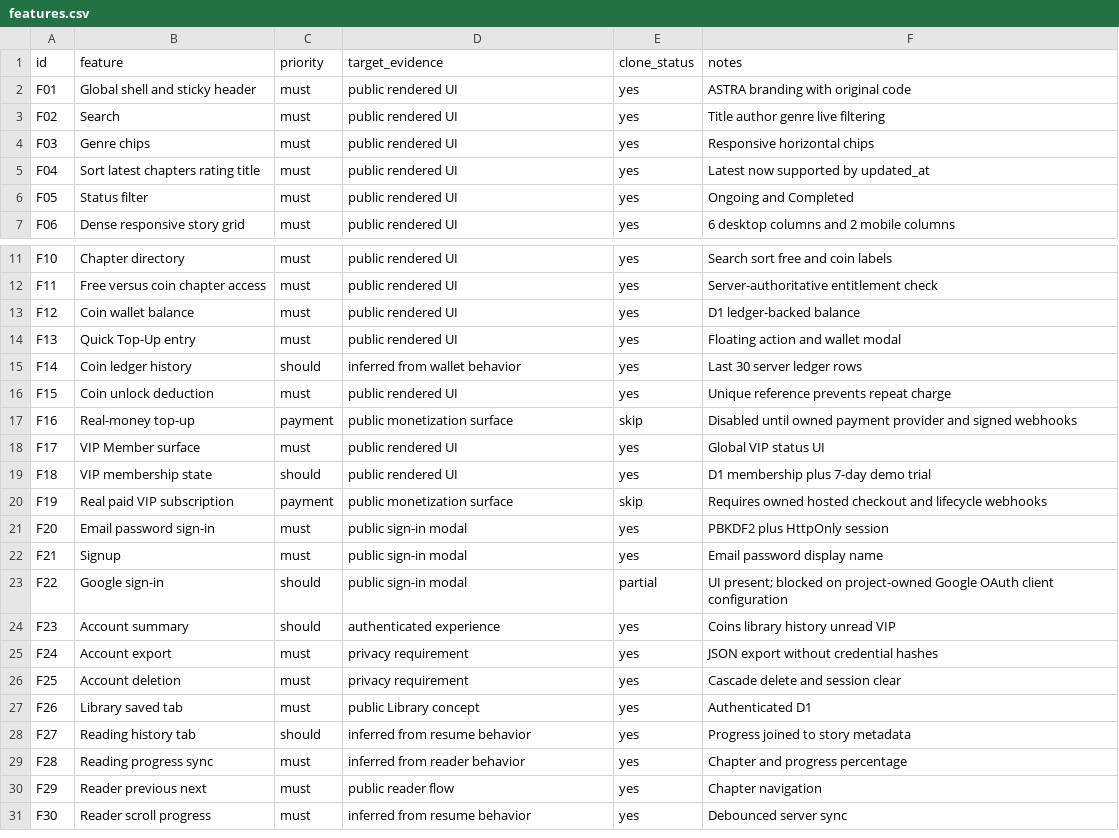
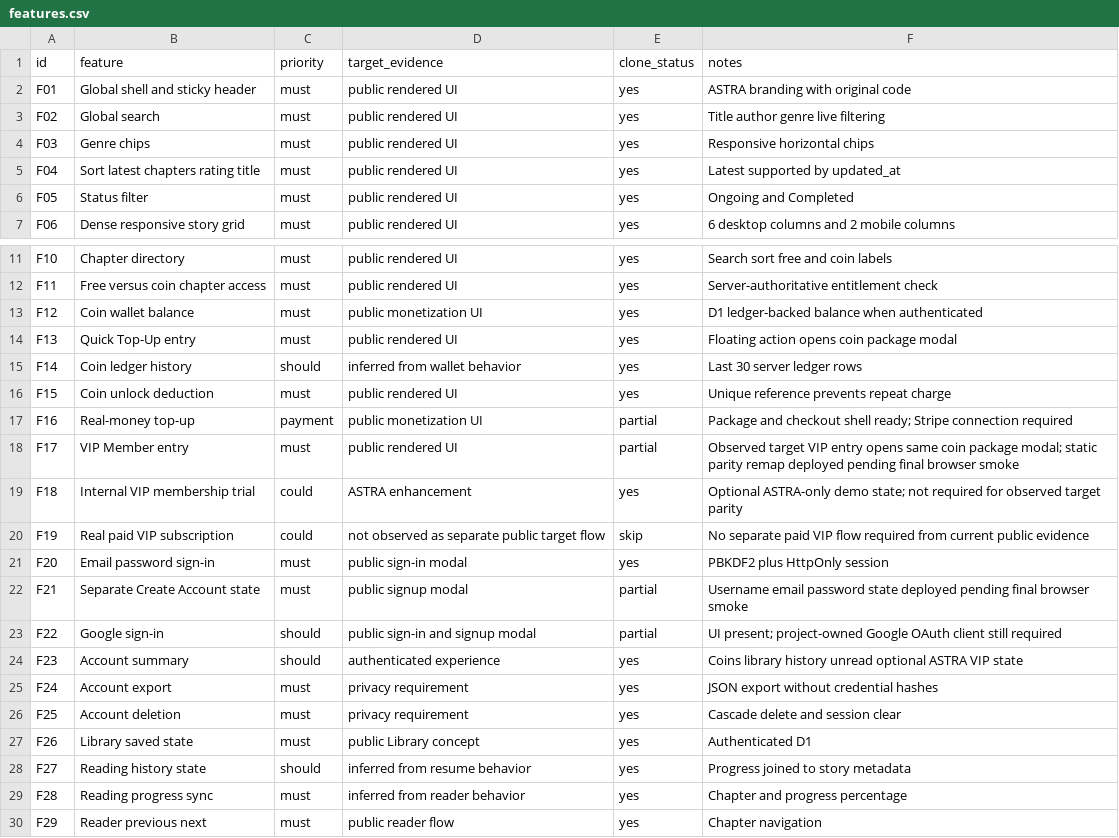
Before and after one commit to anuchit1tube168-cmd/vite-react-template, a CSV file: astra-read/replica/features.csv, drawn as a sheet; only a part is shown, gaps mark what is left out; the shorter side is filled out with more unchanged rows; the diff covers the shown part only.

Commit message:
correct parity matrix with observed public flows and remaining gates

```diff
--- a/astra-read/replica/features.csv
+++ b/astra-read/replica/features.csv
@@ -2,5 +2,5 @@ id,feature,priority,target_evidence,clone_status,notes
 F01,Global shell and sticky header,must,public rendered UI,yes,ASTRA branding with original code
-F02,Search,must,public rendered UI,yes,Title author genre live filtering
+F02,Global search,must,public rendered UI,yes,Title author genre live filtering
 F03,Genre chips,must,public rendered UI,yes,Responsive horizontal chips
-F04,Sort latest chapters rating title,must,public rendered UI,yes,Latest now supported by updated_at
+F04,Sort latest chapters rating title,must,public rendered UI,yes,Latest supported by updated_at
 F05,Status filter,must,public rendered UI,yes,Ongoing and Completed
@@ -12,18 +12,18 @@ F10,Chapter directory,must,public rendered UI,yes,Search sort free and coin labe
 F11,Free versus coin chapter access,must,public rendered UI,yes,Server-authoritative entitlement check
-F12,Coin wallet balance,must,public rendered UI,yes,D1 ledger-backed balance
-F13,Quick Top-Up entry,must,public rendered UI,yes,Floating action and wallet modal
+F12,Coin wallet balance,must,public monetization UI,yes,D1 ledger-backed balance when authenticated
+F13,Quick Top-Up entry,must,public rendered UI,yes,Floating action opens coin package modal
 F14,Coin ledger history,should,inferred from wallet behavior,yes,Last 30 server ledger rows
 F15,Coin unlock deduction,must,public rendered UI,yes,Unique reference prevents repeat charge
-F16,Real-money top-up,payment,public monetization surface,skip,Disabled until owned payment provider and signed webhooks
-F17,VIP Member surface,must,public rendered UI,yes,Global VIP status UI
-F18,VIP membership state,should,public rendered UI,yes,D1 membership plus 7-day demo trial
-F19,Real paid VIP subscription,payment,public monetization surface,skip,Requires owned hosted checkout and lifecycle webhooks
+F16,Real-money top-up,payment,public monetization UI,partial,Package and checkout shell ready; Stripe connection required
+F17,VIP Member entry,must,public rendered UI,partial,Observed target VIP entry opens same coin package modal; static parity remap deployed pending final browser smoke
+F18,Internal VIP membership trial,could,ASTRA enhancement,yes,Optional ASTRA-only demo state; not required for observed target parity
+F19,Real paid VIP subscription,could,not observed as separate public target flow,skip,No separate paid VIP flow required from current public evidence
 F20,Email password sign-in,must,public sign-in modal,yes,PBKDF2 plus HttpOnly session
-F21,Signup,must,public sign-in modal,yes,Email password display name
-F22,Google sign-in,should,public sign-in modal,partial,UI present; blocked on project-owned Google OAuth client configuration
-F23,Account summary,should,authenticated experience,yes,Coins library history unread VIP
+F21,Separate Create Account state,must,public signup modal,partial,Username email password state deployed pending final browser smoke
+F22,Google sign-in,should,public sign-in and signup modal,partial,UI present; project-owned Google OAuth client still required
+F23,Account summary,should,authenticated experience,yes,Coins library history unread optional ASTRA VIP state
 F24,Account export,must,privacy requirement,yes,JSON export without credential hashes
 F25,Account deletion,must,privacy requirement,yes,Cascade delete and session clear
-F26,Library saved tab,must,public Library concept,yes,Authenticated D1
-F27,Reading history tab,should,inferred from resume behavior,yes,Progress joined to story metadata
+F26,Library saved state,must,public Library concept,yes,Authenticated D1
+F27,Reading history state,should,inferred from resume behavior,yes,Progress joined to story metadata
 F28,Reading progress sync,must,inferred from reader behavior,yes,Chapter and progress percentage
```
Also changed, not shown: 10 added rows and 16 edited cells elsewhere in this file.
